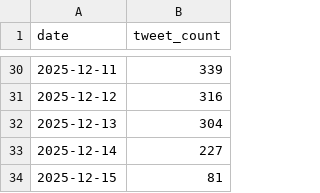
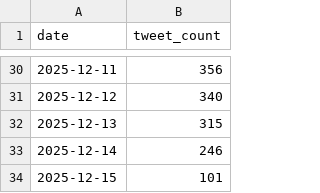
Before and after one commit to liamsimp1/Tubes-BigData, a CSV file: HASIL_ANALISIS_BULLYING/data_visualisasi/tweet_trend_20251215.csv, drawn as a sheet; only a part is shown, gaps mark what is left out; the diff covers the shown part only.

```diff
--- a/HASIL_ANALISIS_BULLYING/data_visualisasi/tweet_trend_20251215.csv
+++ b/HASIL_ANALISIS_BULLYING/data_visualisasi/tweet_trend_20251215.csv
@@ -30,5 +30,5 @@ date,tweet_count
-2025-12-11,339
-2025-12-12,316
-2025-12-13,304
-2025-12-14,227
-2025-12-15,81
+2025-12-11,356
+2025-12-12,340
+2025-12-13,315
+2025-12-14,246
+2025-12-15,101
```
Also changed, not shown: 27 edited cells elsewhere in this file, 19 other files.
